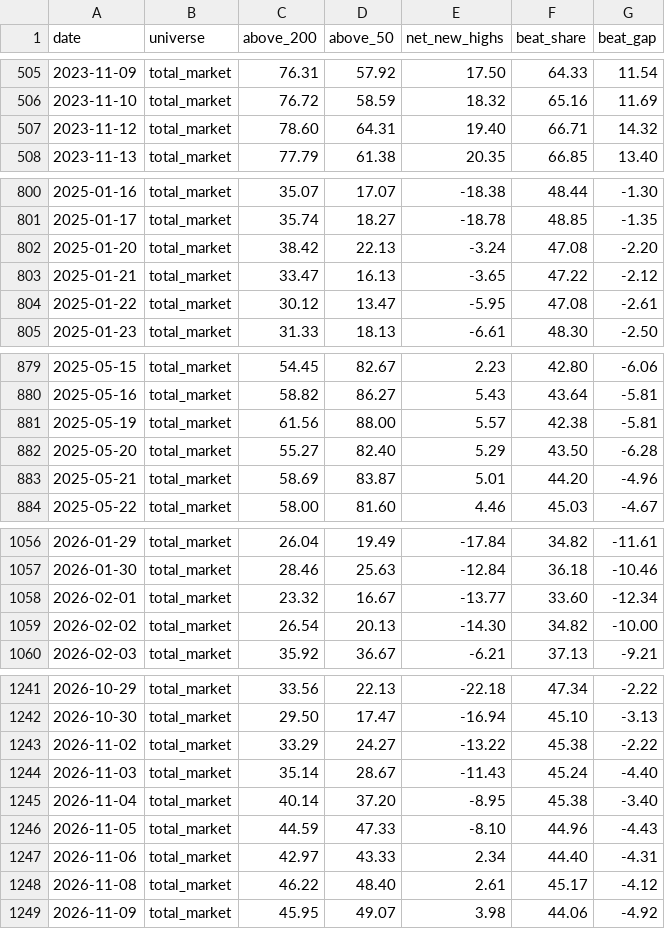
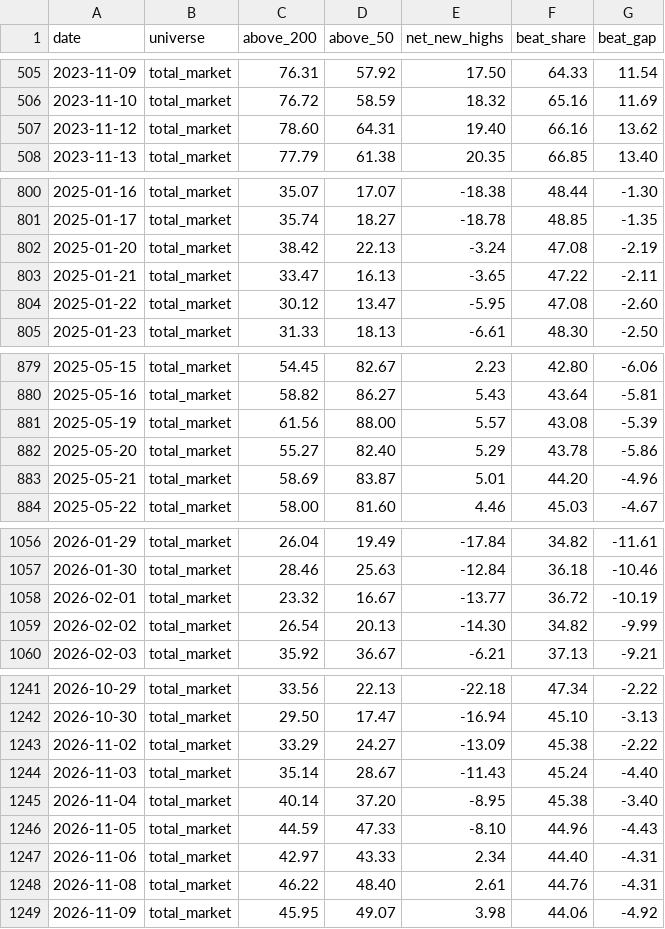
Before and after one commit to Pareshking/Paresh, a CSV file: data/breadth_history.csv, drawn as a sheet; only a part is shown, gaps mark what is left out; the diff covers the shown part only.

```diff
--- a/data/breadth_history.csv
+++ b/data/breadth_history.csv
@@ -506,3 +506,3 @@ date,universe,above_200,above_50,net_new_highs,beat_share,beat_gap
 2023-11-10,total_market,76.72,58.59,18.32,65.16,11.69
-2023-11-12,total_market,78.60,64.31,19.40,66.71,14.32
+2023-11-12,total_market,78.60,64.31,19.40,66.16,13.62
 2023-11-13,total_market,77.79,61.38,20.35,66.85,13.40
@@ -801,5 +801,5 @@ date,universe,above_200,above_50,net_new_highs,beat_share,beat_gap
 2025-01-17,total_market,35.74,18.27,-18.78,48.85,-1.35
-2025-01-20,total_market,38.42,22.13,-3.24,47.08,-2.20
-2025-01-21,total_market,33.47,16.13,-3.65,47.22,-2.12
-2025-01-22,total_market,30.12,13.47,-5.95,47.08,-2.61
+2025-01-20,total_market,38.42,22.13,-3.24,47.08,-2.19
+2025-01-21,total_market,33.47,16.13,-3.65,47.22,-2.11
+2025-01-22,total_market,30.12,13.47,-5.95,47.08,-2.60
 2025-01-23,total_market,31.33,18.13,-6.61,48.30,-2.50
@@ -880,4 +880,4 @@ date,universe,above_200,above_50,net_new_highs,beat_share,beat_gap
 2025-05-16,total_market,58.82,86.27,5.43,43.64,-5.81
-2025-05-19,total_market,61.56,88.00,5.57,42.38,-5.81
-2025-05-20,total_market,55.27,82.40,5.29,43.50,-6.28
+2025-05-19,total_market,61.56,88.00,5.57,43.08,-5.39
+2025-05-20,total_market,55.27,82.40,5.29,43.78,-5.86
 2025-05-21,total_market,58.69,83.87,5.01,44.20,-4.96
@@ -1057,4 +1057,4 @@ date,universe,above_200,above_50,net_new_highs,beat_share,beat_gap
 2026-01-30,total_market,28.46,25.63,-12.84,36.18,-10.46
-2026-02-01,total_market,23.32,16.67,-13.77,33.60,-12.34
-2026-02-02,total_market,26.54,20.13,-14.30,34.82,-10.00
+2026-02-01,total_market,23.32,16.67,-13.77,36.72,-10.19
+2026-02-02,total_market,26.54,20.13,-14.30,34.82,-9.99
 2026-02-03,total_market,35.92,36.67,-6.21,37.13,-9.21
@@ -1242,3 +1242,3 @@ date,universe,above_200,above_50,net_new_highs,beat_share,beat_gap
 2026-10-30,total_market,29.50,17.47,-16.94,45.10,-3.13
-2026-11-02,total_market,33.29,24.27,-13.22,45.38,-2.22
+2026-11-02,total_market,33.29,24.27,-13.09,45.38,-2.22
 2026-11-03,total_market,35.14,28.67,-11.43,45.24,-4.40
@@ -1247,3 +1247,3 @@ date,universe,above_200,above_50,net_new_highs,beat_share,beat_gap
 2026-11-06,total_market,42.97,43.33,2.34,44.40,-4.31
-2026-11-08,total_market,46.22,48.40,2.61,45.17,-4.12
+2026-11-08,total_market,46.22,48.40,2.61,44.76,-4.31
 2026-11-09,total_market,45.95,49.07,3.98,44.06,-4.92
```
Also changed, not shown: 11 edited cells elsewhere in this file.
